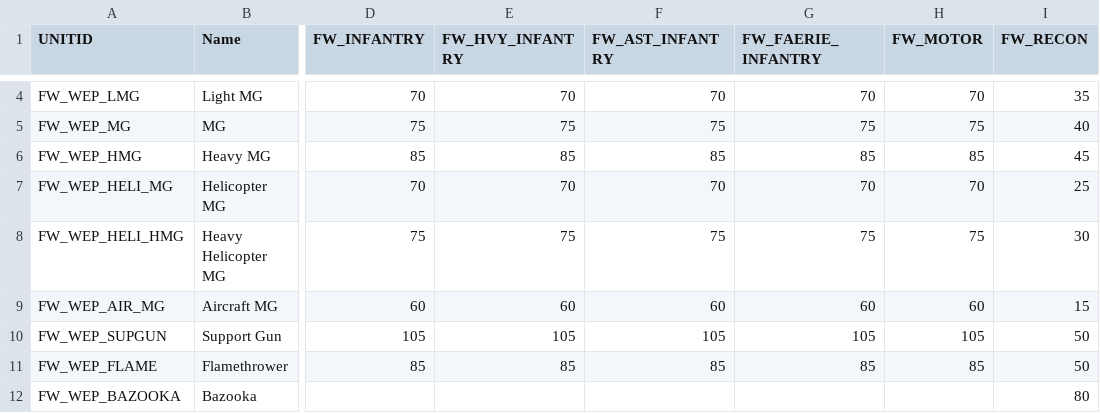
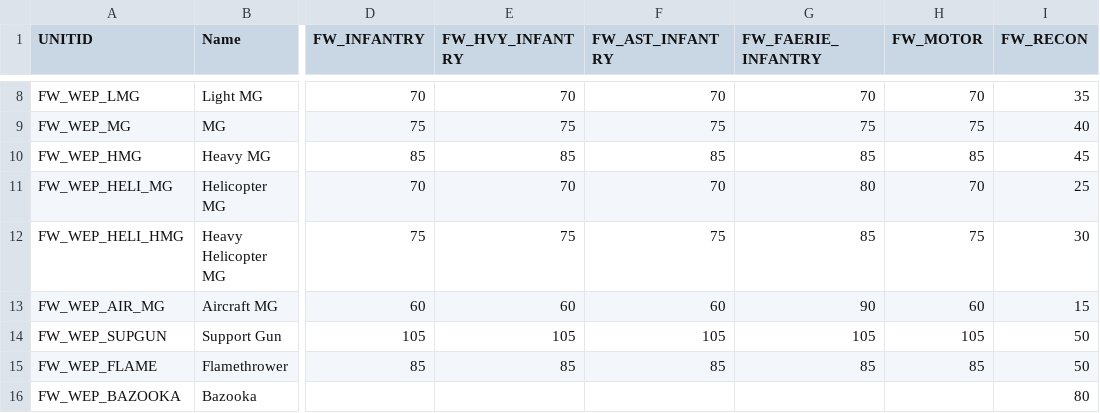
Before and after one commit to FranticFairy/Fairy-Wars, a CSV file: scripts/weapons/weapontable.csv, drawn as a sheet; only a part is shown, gaps mark what is left out; addresses are those after the commit; the diff covers the shown part only; the diff names each change by its address in the sheet, - before the commit and + after, or states it on an @@ line.

Commit message:
Add Elite Faerie Infantry variant.

```diff
--- a/scripts/weapons/weapontable.csv
+++ b/scripts/weapons/weapontable.csv
-G11 (FW_FAERIE_INFANTRY): 70
+G11 (FW_FAERIE_INFANTRY): 80
-G12 (FW_FAERIE_INFANTRY): 75
+G12 (FW_FAERIE_INFANTRY): 85
-G13 (FW_FAERIE_INFANTRY): 60
+G13 (FW_FAERIE_INFANTRY): 90
```
Also changed, not shown: 4 added rows and 15 edited cells elsewhere in this file, 3 other files.
